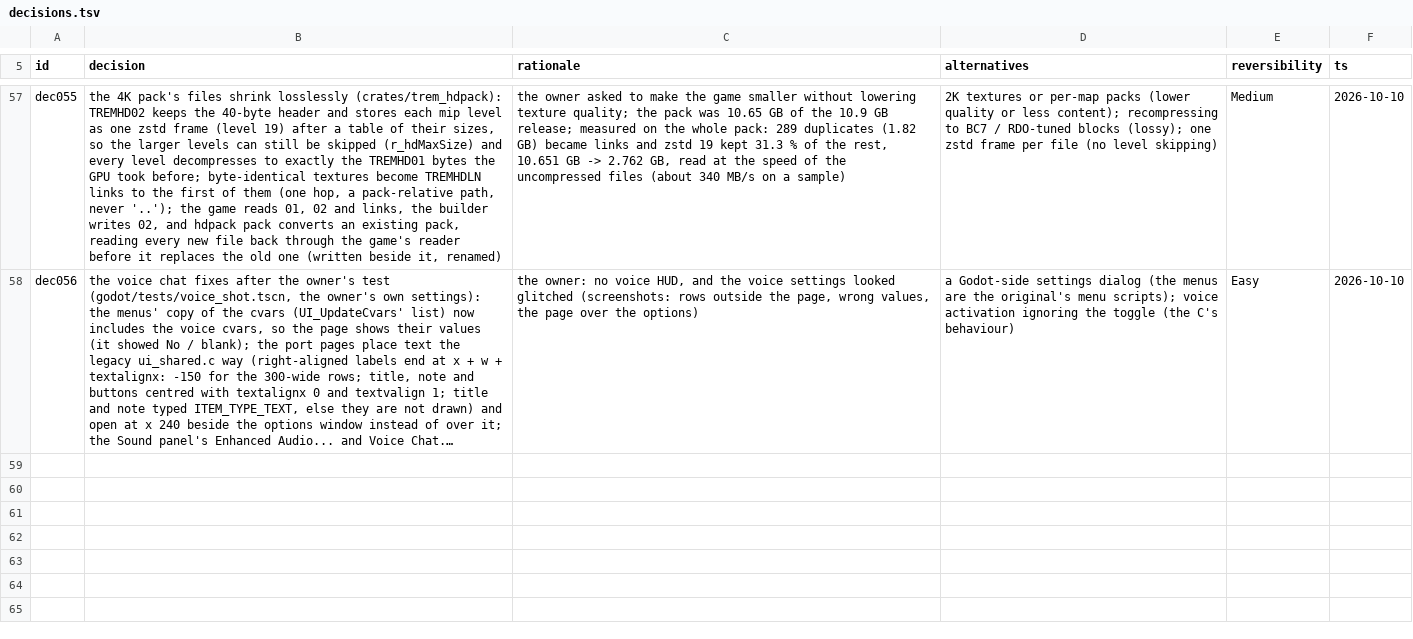
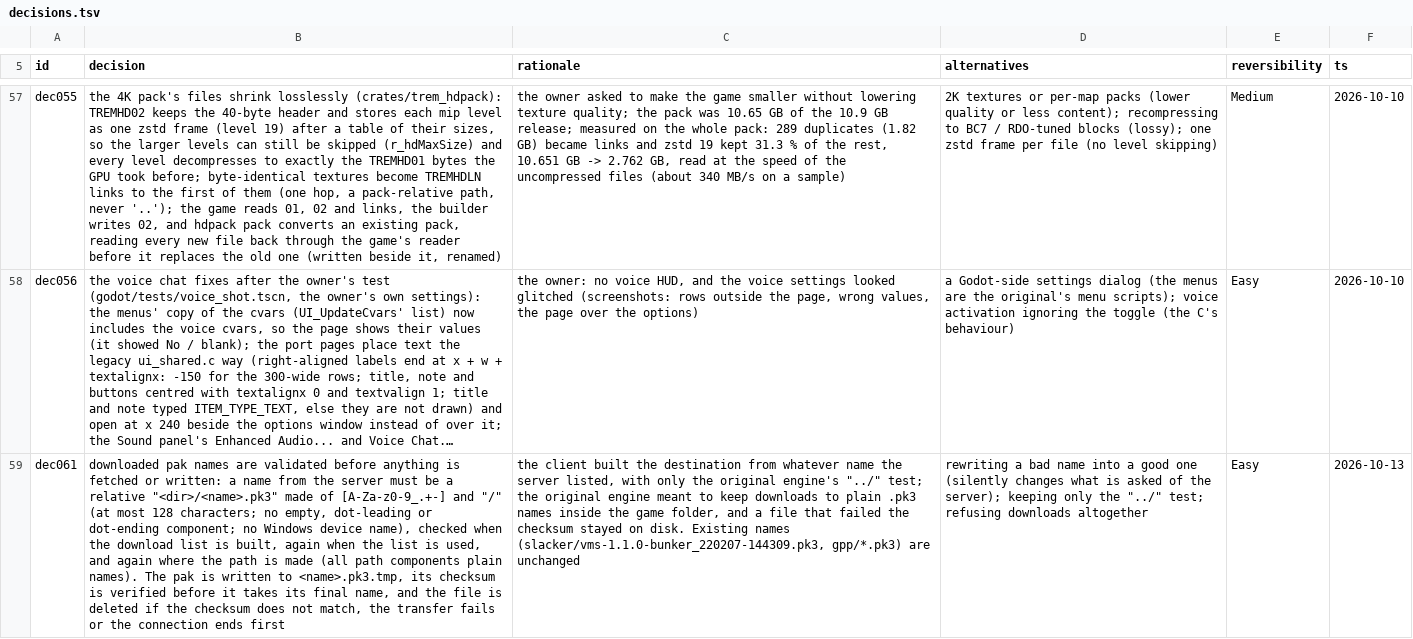
Before and after one commit to MeepingsCorner/Tremulous-Revamped, a TSV file: sheets/decisions.tsv, drawn as a sheet; only a part is shown, gaps mark what is left out; long unchanged cells end in …; the diff names each change by its address in the sheet, - before the commit and + after, or states it on an @@ line.

Commit message:
Validate server-supplied pak names before downloading (dec061)
The client accepted any name the server listed for a downloaded pak.
Only plain "<dir>/<name>.pk3" names inside the game folder are accepted
now (no absolute paths, drive letters, UNC paths, separators other than
"/", "@", control characters or empty/dot components), the check is
repeated where the destination path is made, and the file is written to
a .tmp first. The checksum is verified before the file gets its final
name; a failed or interrupted download is removed. Tests cover refused
and accepted names. Recorded as dec061.

Co-Authored-By: Frontier AI

```diff
--- a/sheets/decisions.tsv
+++ b/sheets/decisions.tsv
+row 59: dec061 | downloaded pak names are validated before anything is fetched or written: a name from the server must be a relative "<dir>/<name>.pk3" made of [A-Za-z0-9_.+-] and "/" (at most 128 characters; no empty, dot-leading or dot-ending component; no Windows device name), checked when the download list is built, again when the list is used, and again where the path is made (all path components plain names). The pak is written to <name>.pk3.tmp, its checksum is verified before it takes its final name, and the file is deleted if the checksum does not match, the transfer fails or the connection ends first | the client built the destination from whatever name the server listed, with only the original engine's "../" test; the original engine meant to keep downloads to plain .pk3 names inside the game folder, and a file that failed the checksum stayed on disk. Existing names (slacker/vms-1.1.0-bunker_220207-144309.pk3, gpp/*.pk3) are unchanged | rewriting a bad name into a good one (silently changes what is asked of the server); keeping only the "../" test; refusing downloads altogether | Easy | 2026-10-13
```
Also changed, not shown: 2 other files.
